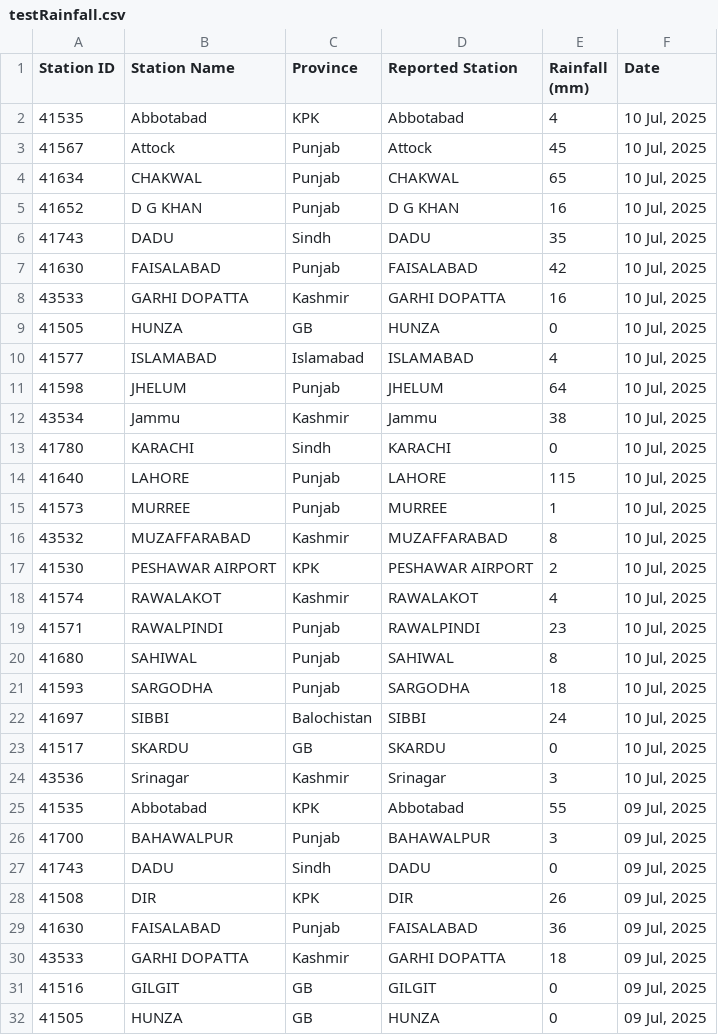
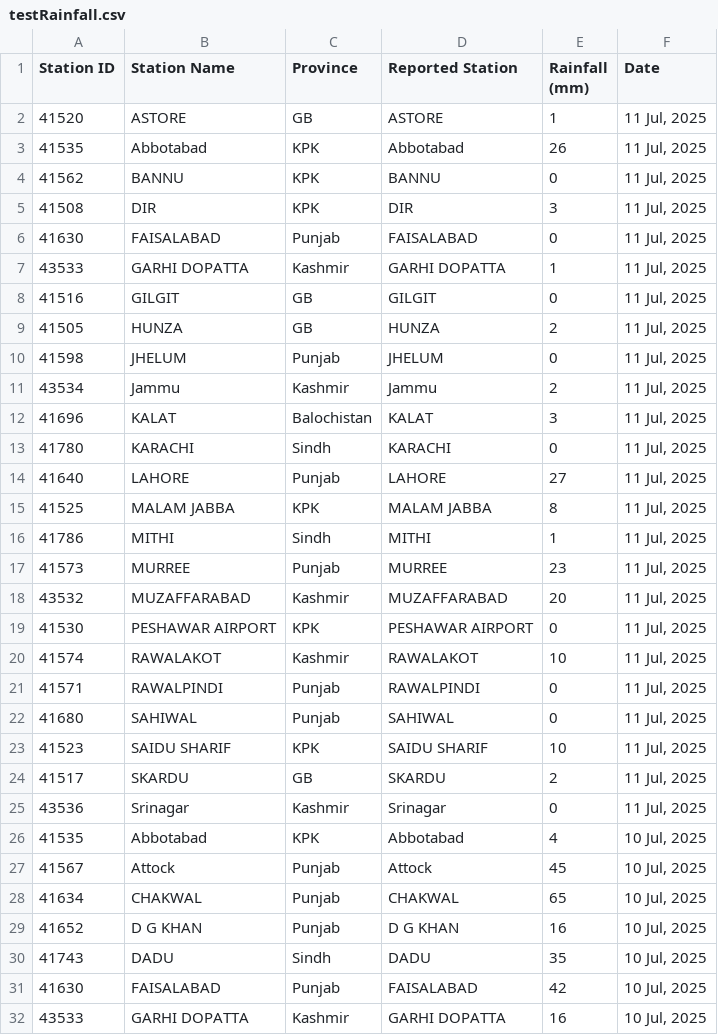
Before and after one commit to muhammadshah10/pakistan-rainfall-scraper, a CSV file: testRainfall.csv, drawn as a sheet; only a part is shown; the shorter side is filled out with more unchanged rows; the diff names each change by its address in the sheet, - before the commit and + after, or states it on an @@ line.

```diff
--- a/testRainfall.csv
+++ b/testRainfall.csv
+row 2: 41520 | ASTORE | GB | ASTORE | 1 | 11 Jul, 2025
+row 3: 41535 | Abbotabad | KPK | Abbotabad | 26 | 11 Jul, 2025
+row 4: 41562 | BANNU | KPK | BANNU | 0 | 11 Jul, 2025
+row 5: 41508 | DIR | KPK | DIR | 3 | 11 Jul, 2025
+row 6: 41630 | FAISALABAD | Punjab | FAISALABAD | 0 | 11 Jul, 2025
+row 7: 43533 | GARHI DOPATTA | Kashmir | GARHI DOPATTA | 1 | 11 Jul, 2025
+row 8: 41516 | GILGIT | GB | GILGIT | 0 | 11 Jul, 2025
+row 9: 41505 | HUNZA | GB | HUNZA | 2 | 11 Jul, 2025
+row 10: 41598 | JHELUM | Punjab | JHELUM | 0 | 11 Jul, 2025
+row 11: 43534 | Jammu | Kashmir | Jammu | 2 | 11 Jul, 2025
+row 12: 41696 | KALAT | Balochistan | KALAT | 3 | 11 Jul, 2025
+row 13: 41780 | KARACHI | Sindh | KARACHI | 0 | 11 Jul, 2025
+row 14: 41640 | LAHORE | Punjab | LAHORE | 27 | 11 Jul, 2025
+row 15: 41525 | MALAM JABBA | KPK | MALAM JABBA | 8 | 11 Jul, 2025
+row 16: 41786 | MITHI | Sindh | MITHI | 1 | 11 Jul, 2025
+row 17: 41573 | MURREE | Punjab | MURREE | 23 | 11 Jul, 2025
+row 18: 43532 | MUZAFFARABAD | Kashmir | MUZAFFARABAD | 20 | 11 Jul, 2025
+row 19: 41530 | PESHAWAR AIRPORT | KPK | PESHAWAR AIRPORT | 0 | 11 Jul, 2025
+row 20: 41574 | RAWALAKOT | Kashmir | RAWALAKOT | 10 | 11 Jul, 2025
+row 21: 41571 | RAWALPINDI | Punjab | RAWALPINDI | 0 | 11 Jul, 2025
+row 22: 41680 | SAHIWAL | Punjab | SAHIWAL | 0 | 11 Jul, 2025
+row 23: 41523 | SAIDU SHARIF | KPK | SAIDU SHARIF | 10 | 11 Jul, 2025
+row 24: 41517 | SKARDU | GB | SKARDU | 2 | 11 Jul, 2025
+row 25: 43536 | Srinagar | Kashmir | Srinagar | 0 | 11 Jul, 2025
```
